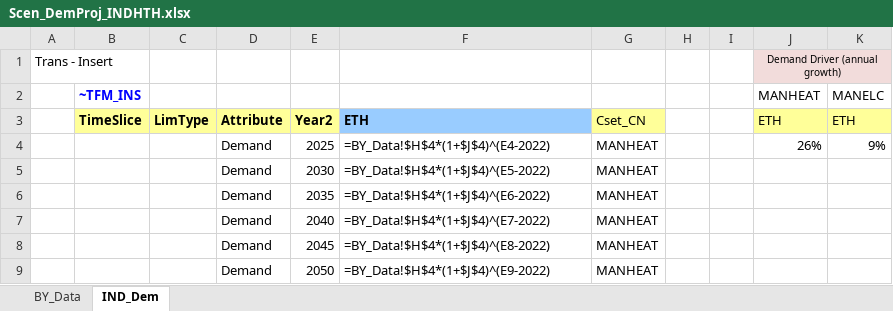
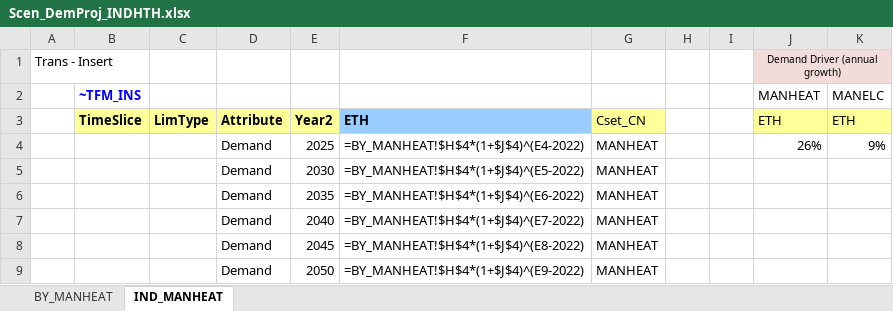
Before and after one commit to Tamenew/INDIND, an Excel workbook: SuppXLS/Scen_DemProj_INDHTH.xlsx, sheet IND_MANHEAT, drawn as a sheet; values as stored, in another font and other column widths than the file's, no borders; formulas are shown in place of their values; charts and pictures not drawn; the diff names each change by its address in the sheet, - before the commit and + after, or states it on an @@ line.

```diff
--- a/SuppXLS/Scen_DemProj_INDHTH.xlsx (sheet IND_MANHEAT)
+++ b/SuppXLS/Scen_DemProj_INDHTH.xlsx (sheet IND_MANHEAT)
-sheet tab: BY_Data
+sheet tab: BY_MANHEAT
-sheet tab: IND_Dem
+sheet tab: IND_MANHEAT
-F4: =BY_Data!$H$4*(1+$J$4)^(E4-2022)
+F4: =BY_MANHEAT!$H$4*(1+$J$4)^(E4-2022)
-F5: =BY_Data!$H$4*(1+$J$4)^(E5-2022)
+F5: =BY_MANHEAT!$H$4*(1+$J$4)^(E5-2022)
-F6: =BY_Data!$H$4*(1+$J$4)^(E6-2022)
+F6: =BY_MANHEAT!$H$4*(1+$J$4)^(E6-2022)
-F7: =BY_Data!$H$4*(1+$J$4)^(E7-2022)
+F7: =BY_MANHEAT!$H$4*(1+$J$4)^(E7-2022)
-F8: =BY_Data!$H$4*(1+$J$4)^(E8-2022)
+F8: =BY_MANHEAT!$H$4*(1+$J$4)^(E8-2022)
-F9: =BY_Data!$H$4*(1+$J$4)^(E9-2022)
+F9: =BY_MANHEAT!$H$4*(1+$J$4)^(E9-2022)
```
Also changed, not shown: SuppXLS/Scen_DemProj_INDELC.xlsx, SuppXLS/Scen_Input_Share_IND.xlsx, 1 other file.
